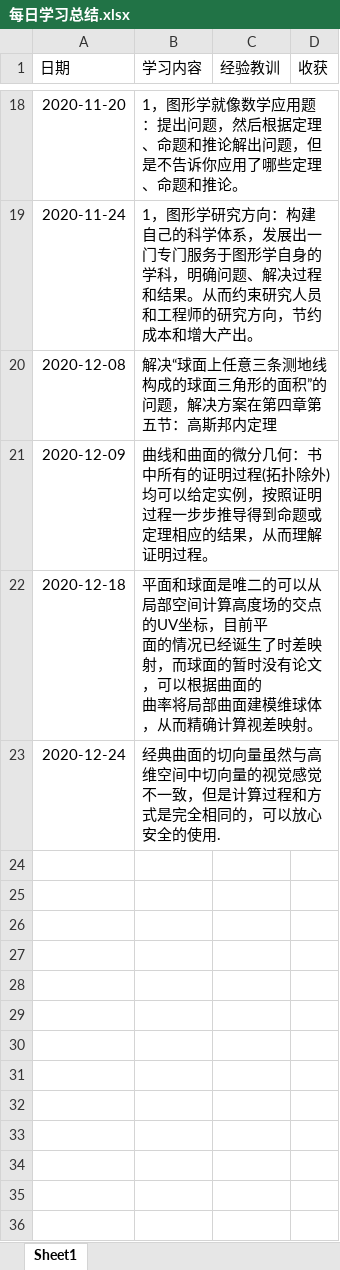
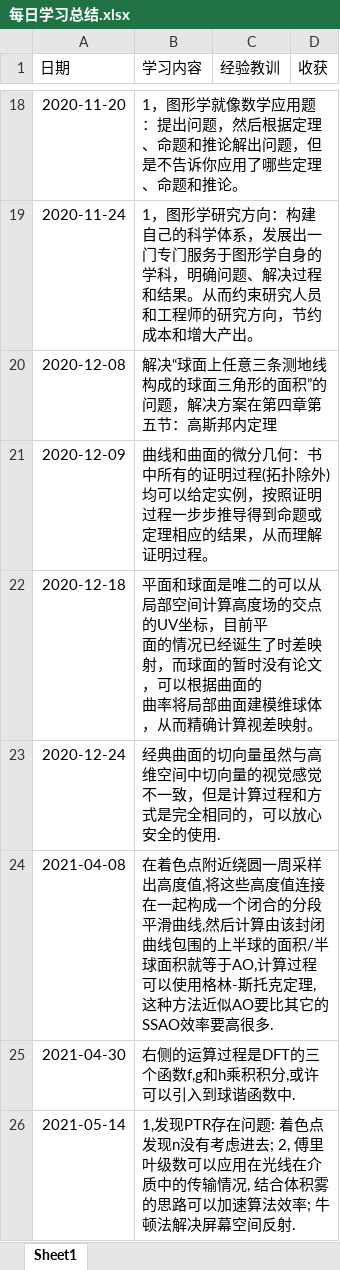
Before and after one commit to mzhg/PostProcessingWork, an Excel workbook: docs/每日学习总结.xlsx, sheet Sheet1, drawn as a sheet; only a part is shown, gaps mark what is left out; values as stored, in another font and other column widths than the file's, no borders; charts and pictures not drawn; the diff names each change by its address in the sheet, - before the commit and + after, or states it on an @@ line.

```diff
--- a/docs/每日学习总结.xlsx (sheet Sheet1)
+++ b/docs/每日学习总结.xlsx (sheet Sheet1)
+row 24: 2021-04-08 | 在着色点附近绕圆一周采样出高度值,将这些高度值连接在一起构成一个闭合的分段平滑曲线,然后计算由该封闭曲线包围的上半球的面积/半球面积就等于AO,计算过程可以使用格林-斯托克定理,这种方法近似AO要比其它的SSAO效率要高很多.
+row 25: 2021-04-30 | 右侧的运算过程是DFT的三个函数f,g和h乘积积分,或许可以引入到球谐函数中.
+row 26: 2021-05-14 | 1,发现PTR存在问题: 着色点发现n没有考虑进去; 2, 傅里叶级数可以应用在光线在介质中的传输情况, 结合体积雾的思路可以加速算法效率; 牛顿法解决屏幕空间反射.
```
Also changed, not shown: charts or pictures, 20 other files.
